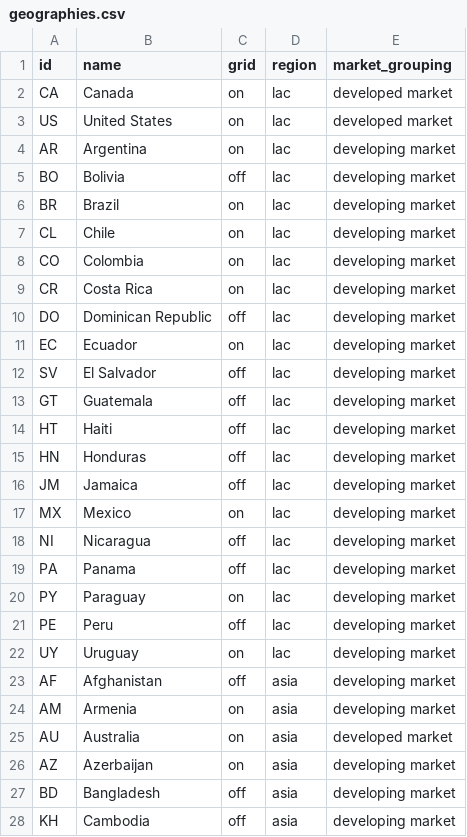
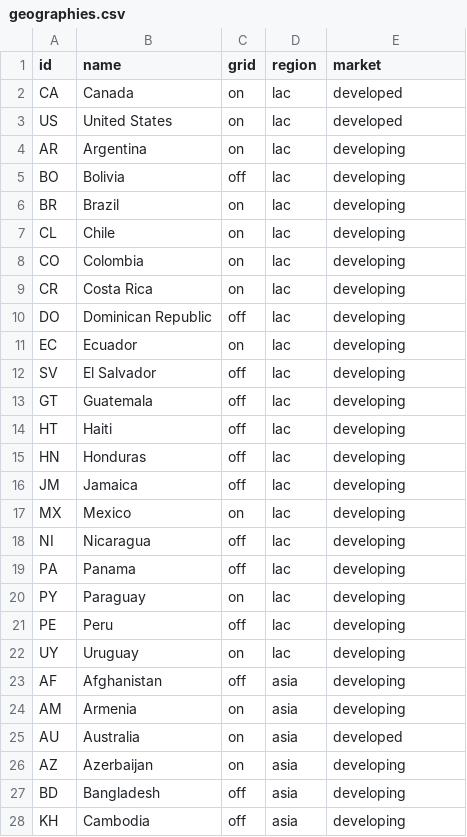
Before and after one commit to climatescope/cs-datapipeline, a CSV file: input/geographies.csv, drawn as a sheet; only a part is shown; the diff covers the shown part only.

```diff
--- a/input/geographies.csv
+++ b/input/geographies.csv
@@ -1,28 +1,28 @@
-id,name,grid,region,market_grouping
-CA,Canada,on,lac,developed market
-US,United States,on,lac,developed market
-AR,Argentina,on,lac,developing market
-BO,Bolivia,off,lac,developing market
-BR,Brazil,on,lac,developing market
-CL,Chile,on,lac,developing market
-CO,Colombia,on,lac,developing market
-CR,Costa Rica,on,lac,developing market
-DO,Dominican Republic,off,lac,developing market
-EC,Ecuador,on,lac,developing market
-SV,El Salvador,off,lac,developing market
-GT,Guatemala,off,lac,developing market
-HT,Haiti,off,lac,developing market
-HN,Honduras,off,lac,developing market
-JM,Jamaica,off,lac,developing market
-MX,Mexico,on,lac,developing market
-NI,Nicaragua,off,lac,developing market
-PA,Panama,off,lac,developing market
-PY,Paraguay,on,lac,developing market
-PE,Peru,off,lac,developing market
-UY,Uruguay,on,lac,developing market
-AF,Afghanistan,off,asia,developing market
-AM,Armenia,on,asia,developing market
-AU,Australia,on,asia,developed market
-AZ,Azerbaijan,on,asia,developing market
-BD,Bangladesh,off,asia,developing market
-KH,Cambodia,off,asia,developing market
+id,name,grid,region,market
+CA,Canada,on,lac,developed
+US,United States,on,lac,developed
+AR,Argentina,on,lac,developing
+BO,Bolivia,off,lac,developing
+BR,Brazil,on,lac,developing
+CL,Chile,on,lac,developing
+CO,Colombia,on,lac,developing
+CR,Costa Rica,on,lac,developing
+DO,Dominican Republic,off,lac,developing
+EC,Ecuador,on,lac,developing
+SV,El Salvador,off,lac,developing
+GT,Guatemala,off,lac,developing
+HT,Haiti,off,lac,developing
+HN,Honduras,off,lac,developing
+JM,Jamaica,off,lac,developing
+MX,Mexico,on,lac,developing
+NI,Nicaragua,off,lac,developing
+PA,Panama,off,lac,developing
+PY,Paraguay,on,lac,developing
+PE,Peru,off,lac,developing
+UY,Uruguay,on,lac,developing
+AF,Afghanistan,off,asia,developing
+AM,Armenia,on,asia,developing
+AU,Australia,on,asia,developed
+AZ,Azerbaijan,on,asia,developing
+BD,Bangladesh,off,asia,developing
+KH,Cambodia,off,asia,developing
```
Also changed, not shown: 110 edited cells elsewhere in this file, input/2020/scores.csv.
